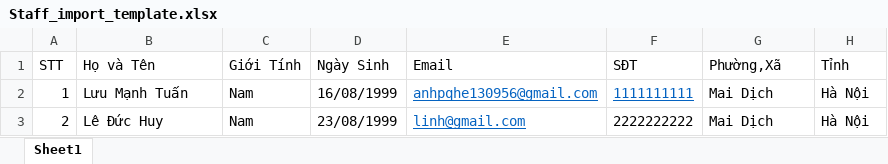
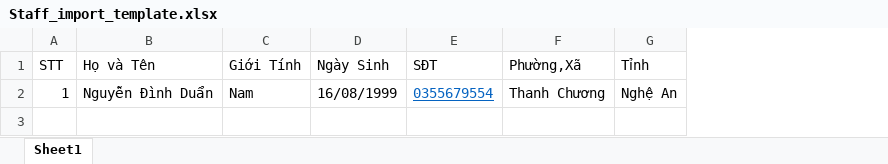
Before and after one commit to Duan-Dinh/FCDC-, an Excel workbook: 3.Doc/Staff_import_template.xlsx, sheet Sheet1, drawn as a sheet; values as stored, in another font and other column widths than the file's, no borders; removed rows and columns are numbered as before the commit, all else as after; the diff names each change by its address in the sheet, - before the commit and + after, or states it on an @@ line.

```diff
--- a/3.Doc/Staff_import_template.xlsx (sheet Sheet1)
+++ b/3.Doc/Staff_import_template.xlsx (sheet Sheet1)
-column E (Email), row 2: anhpqhe130956@gmail.com
-B2 (Họ và Tên): Lưu Mạnh Tuấn
+B2 (Họ và Tên): Nguyễn Đình Duẩn
-E2 (SĐT): 1111111111
+E2 (SĐT): 0355679554
-F2 (Phường,Xã): Mai Dịch
+F2 (Phường,Xã): Thanh Chương
-G2 (Tỉnh): Hà Nội
+G2 (Tỉnh): Nghệ An
-row 3: 2 | Lê Đức Huy | Nam | 23/08/1999 | linh@gmail.com | 2222222222 | Mai Dịch | Hà Nội
```
Also changed, not shown: 10 other files.
